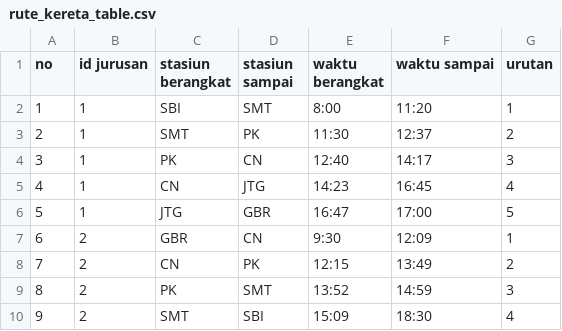
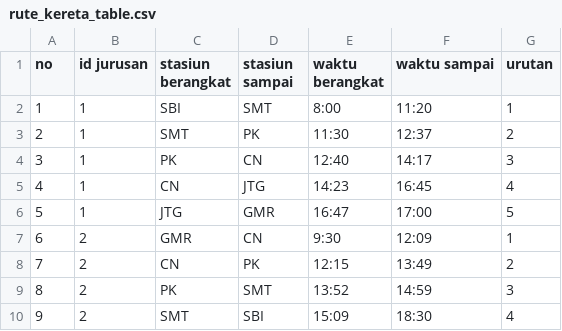
Before and after one commit to ghostvar/booklinks, a CSV file: database/seeds/csvs/rute_kereta_table.csv, drawn as a sheet.

```diff
--- a/database/seeds/csvs/rute_kereta_table.csv
+++ b/database/seeds/csvs/rute_kereta_table.csv
@@ -5,4 +5,4 @@ no,id jurusan,stasiun berangkat,stasiun sampai,waktu berangkat,waktu sampai,urut
 4,1,CN,JTG,14:23,16:45,4
-5,1,JTG,GBR,16:47,17:00,5
-6,2,GBR,CN,9:30,12:09,1
+5,1,JTG,GMR,16:47,17:00,5
+6,2,GMR,CN,9:30,12:09,1
 7,2,CN,PK,12:15,13:49,2
```
Also changed, not shown: database/seeds/csvs/stasiun_kereta_table.csv.
